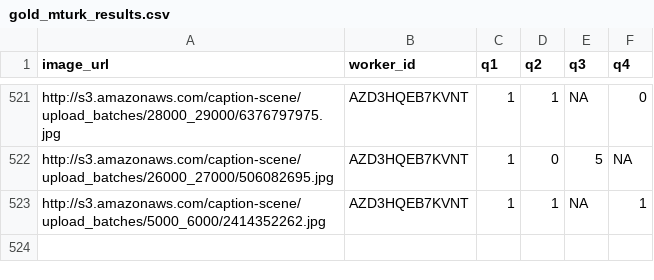
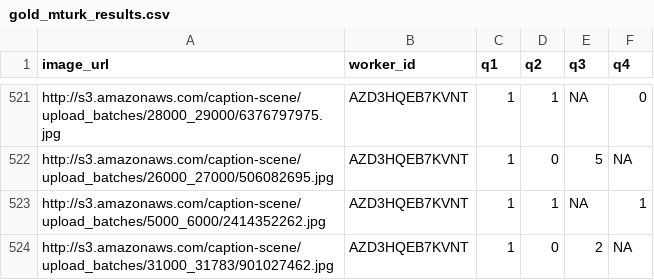
Before and after one commit to cmward/text-scene, a CSV file: text_scene/datafiles/gold_mturk_results.csv, drawn as a sheet; only a part is shown, gaps mark what is left out; the diff names each change by its address in the sheet, - before the commit and + after, or states it on an @@ line.

```diff
--- a/text_scene/datafiles/gold_mturk_results.csv
+++ b/text_scene/datafiles/gold_mturk_results.csv
+row 524: http://s3.amazonaws.com/caption-scene/upload_batches/31000_31783/901027462.jpg | AZD3HQEB7KVNT | 1 | 0 | 2 | NA
```
Also changed, not shown: 6 other files.
